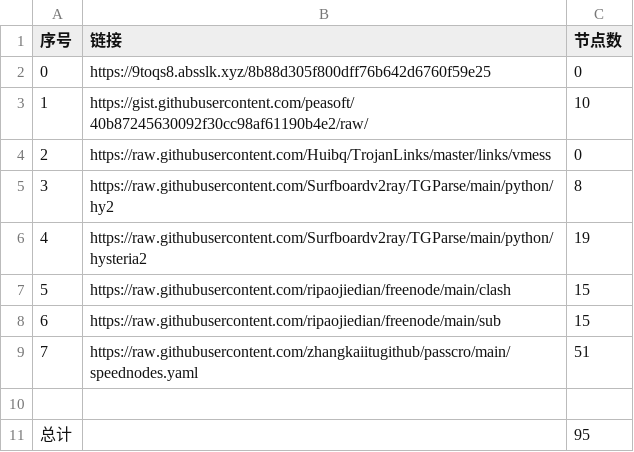
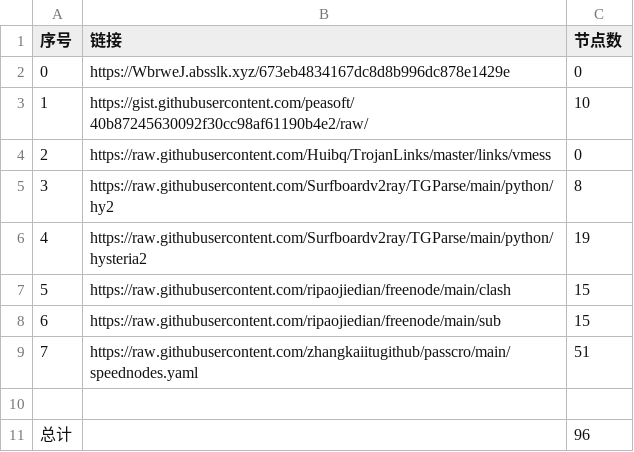
Before and after one commit to cute-omega/NoMoreWalls, a CSV file: list_result.csv, drawn as a sheet.

```diff
--- a/list_result.csv
+++ b/list_result.csv
@@ -1,3 +1,3 @@
 序号,链接,节点数
-0,https://9toqs8.absslk.xyz/8b88d305f800dff76b642d6760f59e25,0
+0,https://WbrweJ.absslk.xyz/673eb4834167dc8d8b996dc878e1429e,0
 1,https://gist.githubusercontent.com/peasoft/40b87245630092f30cc98af61190b4e2/raw/,10
@@ -10,2 +10,2 @@
 
-总计,,95
+总计,,96
```
Also changed, not shown: 16 other files.
